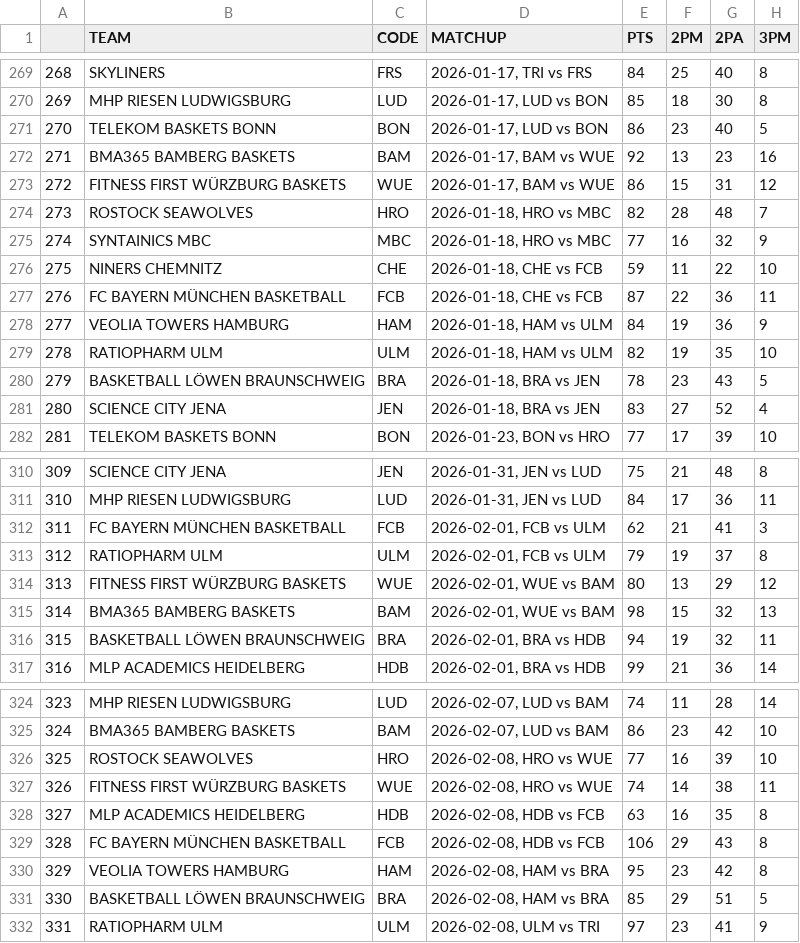
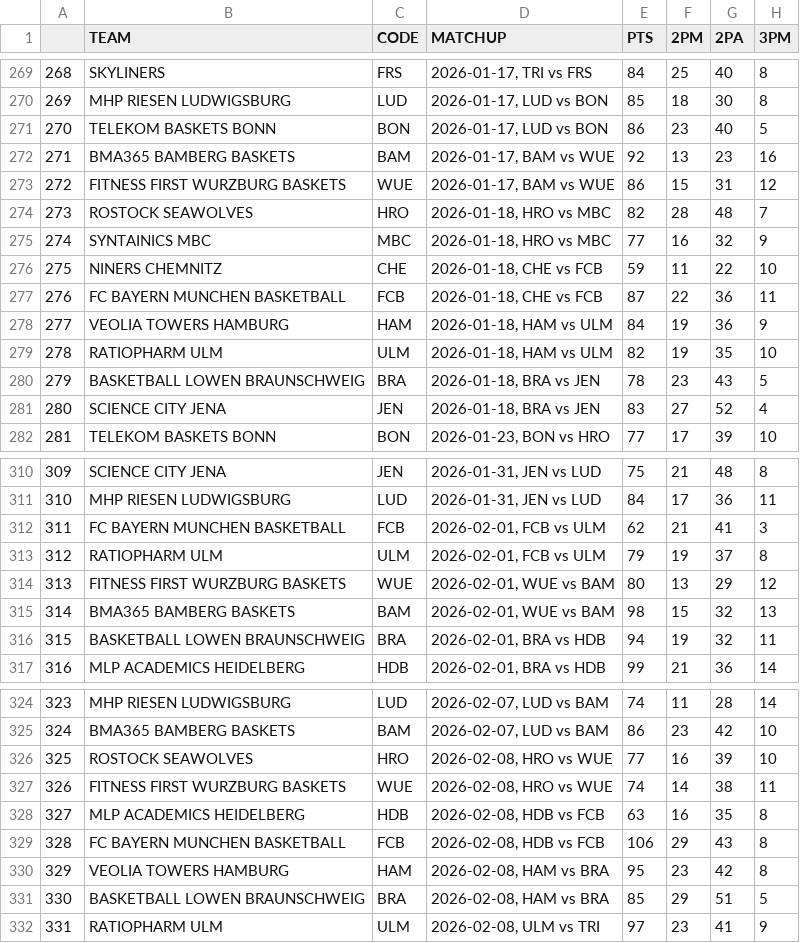
Before and after one commit to filippospol/R-bball-projects, a CSV file: bball-stats/data/DE-teams.csv, drawn as a sheet; only a part is shown, gaps mark what is left out; the diff covers the shown part only; the diff names each change by its address in the sheet, - before the commit and + after, or states it on an @@ line.

```diff
--- a/bball-stats/data/DE-teams.csv
+++ b/bball-stats/data/DE-teams.csv
-B273 (TEAM): FITNESS FIRST WÜRZBURG BASKETS
+B273 (TEAM): FITNESS FIRST WURZBURG BASKETS
-B277 (TEAM): FC BAYERN MÜNCHEN BASKETBALL
+B277 (TEAM): FC BAYERN MUNCHEN BASKETBALL
-B280 (TEAM): BASKETBALL LÖWEN BRAUNSCHWEIG
+B280 (TEAM): BASKETBALL LOWEN BRAUNSCHWEIG
-B312 (TEAM): FC BAYERN MÜNCHEN BASKETBALL
+B312 (TEAM): FC BAYERN MUNCHEN BASKETBALL
-B314 (TEAM): FITNESS FIRST WÜRZBURG BASKETS
+B314 (TEAM): FITNESS FIRST WURZBURG BASKETS
-B316 (TEAM): BASKETBALL LÖWEN BRAUNSCHWEIG
+B316 (TEAM): BASKETBALL LOWEN BRAUNSCHWEIG
-B327 (TEAM): FITNESS FIRST WÜRZBURG BASKETS
+B327 (TEAM): FITNESS FIRST WURZBURG BASKETS
-B329 (TEAM): FC BAYERN MÜNCHEN BASKETBALL
+B329 (TEAM): FC BAYERN MUNCHEN BASKETBALL
-B331 (TEAM): BASKETBALL LÖWEN BRAUNSCHWEIG
+B331 (TEAM): BASKETBALL LOWEN BRAUNSCHWEIG
```
Also changed, not shown: 4 added rows and 63 edited cells elsewhere in this file, bball-stats/data/EC-players.csv, bball-stats/data/EC-teams.csv, 7 other files.
